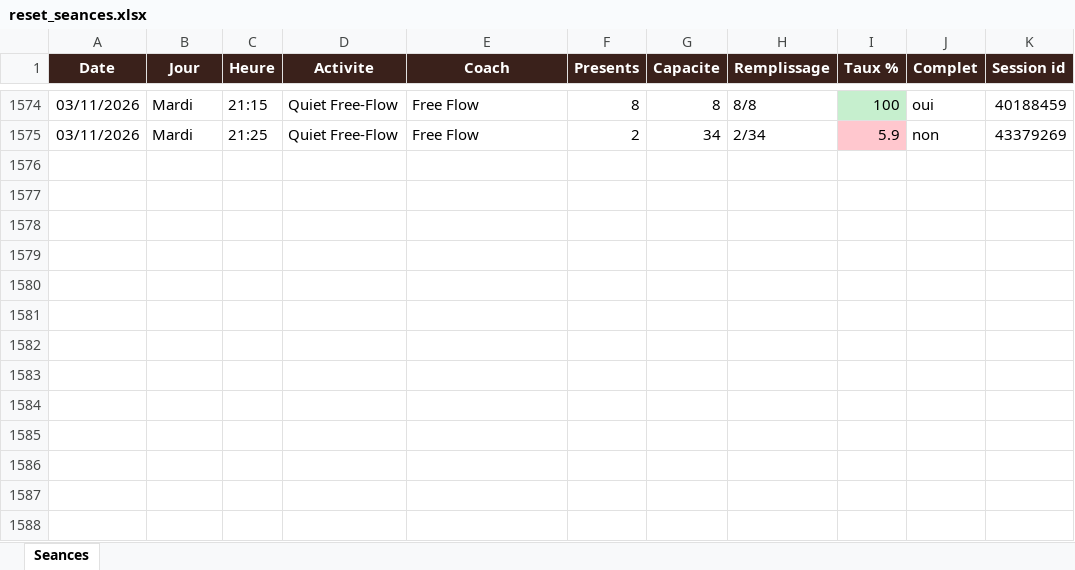
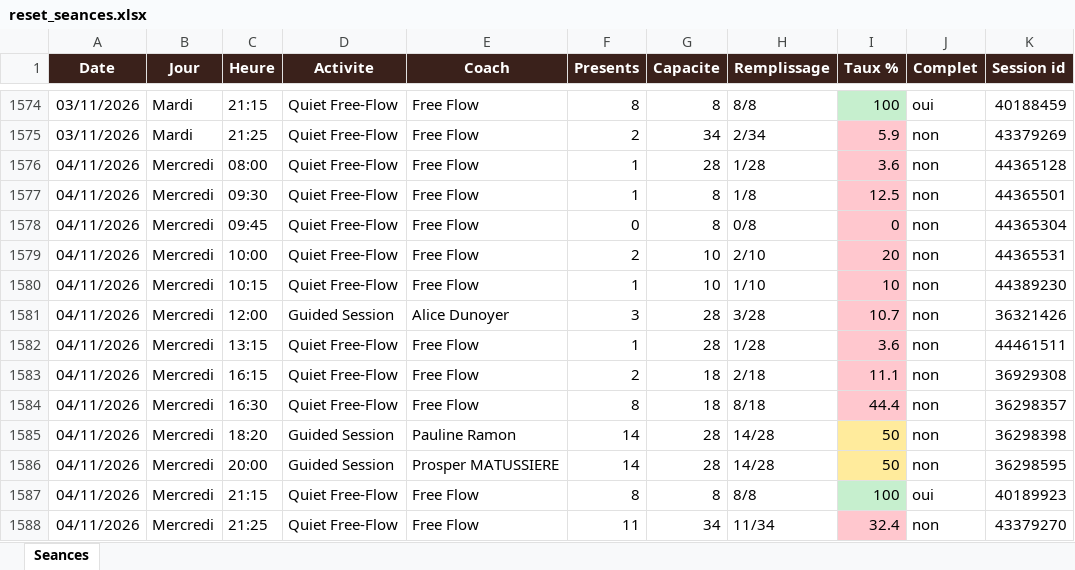
Before and after one commit to sbbb-git/reset, an Excel workbook: reset_seances.xlsx, sheet Seances, drawn as a sheet; only a part is shown, gaps mark what is left out; values as stored, in another font and other column widths than the file's, no borders; the diff names each change by its address in the sheet, - before the commit and + after, or states it on an @@ line.

```diff
--- a/reset_seances.xlsx (sheet Seances)
+++ b/reset_seances.xlsx (sheet Seances)
+row 1576: 04/11/2026 | Mercredi | 08:00 | Quiet Free-Flow | Free Flow | 1 | 28 | 1/28 | 3.6 | non | 44365128
+row 1577: 04/11/2026 | Mercredi | 09:30 | Quiet Free-Flow | Free Flow | 1 | 8 | 1/8 | 12.5 | non | 44365501
+row 1578: 04/11/2026 | Mercredi | 09:45 | Quiet Free-Flow | Free Flow | 0 | 8 | 0/8 | 0 | non | 44365304
+row 1579: 04/11/2026 | Mercredi | 10:00 | Quiet Free-Flow | Free Flow | 2 | 10 | 2/10 | 20 | non | 44365531
+row 1580: 04/11/2026 | Mercredi | 10:15 | Quiet Free-Flow | Free Flow | 1 | 10 | 1/10 | 10 | non | 44389230
+row 1581: 04/11/2026 | Mercredi | 12:00 | Guided Session | Alice Dunoyer | 3 | 28 | 3/28 | 10.7 | non | 36321426
+row 1582: 04/11/2026 | Mercredi | 13:15 | Quiet Free-Flow | Free Flow | 1 | 28 | 1/28 | 3.6 | non | 44461511
+row 1583: 04/11/2026 | Mercredi | 16:15 | Quiet Free-Flow | Free Flow | 2 | 18 | 2/18 | 11.1 | non | 36929308
+row 1584: 04/11/2026 | Mercredi | 16:30 | Quiet Free-Flow | Free Flow | 8 | 18 | 8/18 | 44.4 | non | 36298357
+row 1585: 04/11/2026 | Mercredi | 18:20 | Guided Session | Pauline Ramon | 14 | 28 | 14/28 | 50 | non | 36298398
+row 1586: 04/11/2026 | Mercredi | 20:00 | Guided Session | Prosper MATUSSIERE | 14 | 28 | 14/28 | 50 | non | 36298595
+row 1587: 04/11/2026 | Mercredi | 21:15 | Quiet Free-Flow | Free Flow | 8 | 8 | 8/8 | 100 | oui | 40189923
+row 1588: 04/11/2026 | Mercredi | 21:25 | Quiet Free-Flow | Free Flow | 11 | 34 | 11/34 | 32.4 | non | 43379270
```
Also changed, not shown: 3 other files.
